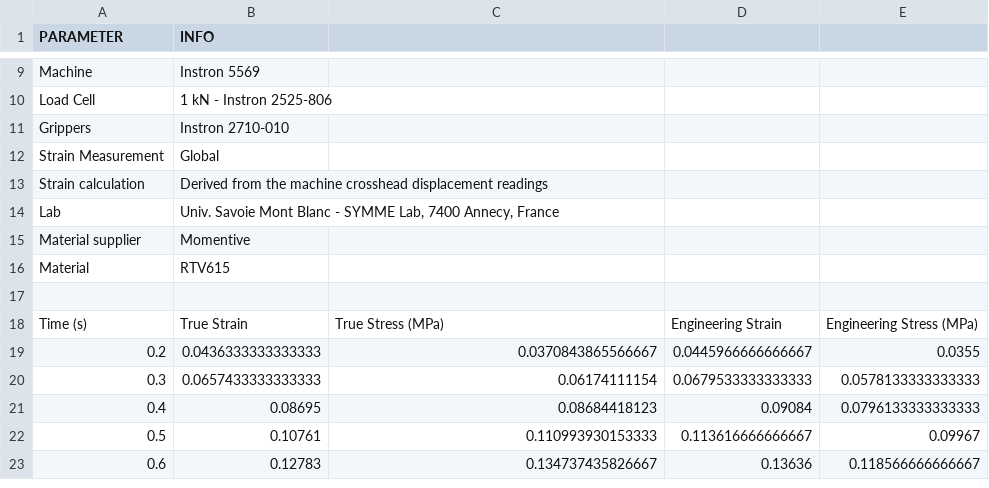
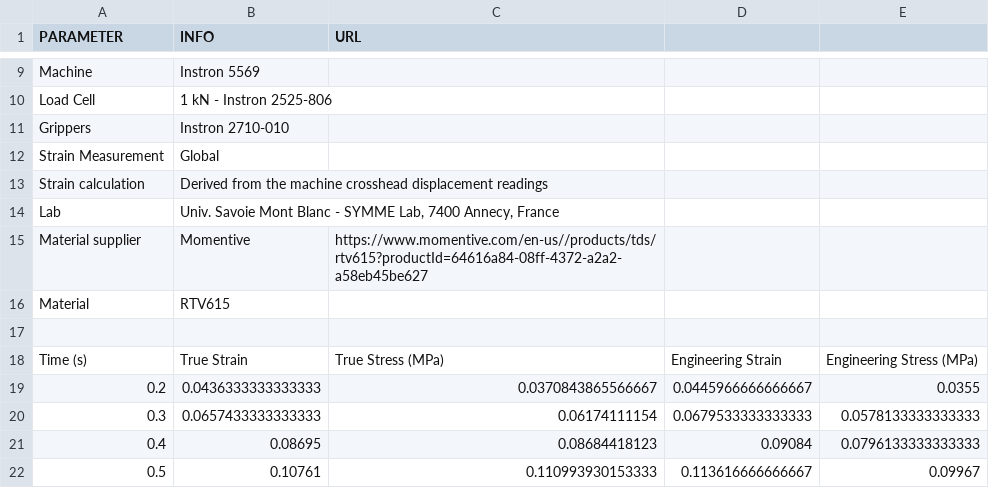
Before and after one commit to LucMarechal/Soft-Robotics-Materials-Database, a CSV file: Tensile-Tests-Data/RTV615.csv, drawn as a sheet; only a part is shown, gaps mark what is left out; the shorter side is filled out with more unchanged rows; the diff names each change by its address in the sheet, - before the commit and + after, or states it on an @@ line.

Commit message:
Update RTV615.csv

```diff
--- a/Tensile-Tests-Data/RTV615.csv
+++ b/Tensile-Tests-Data/RTV615.csv
-C1: (empty)
+C1: URL
-C15 (URL): (empty)
+C15 (URL): https://www.momentive.com/en-us//products/tds/rtv615?productId=64616a84-08ff-4372-a2a2-a58eb45be627
```
